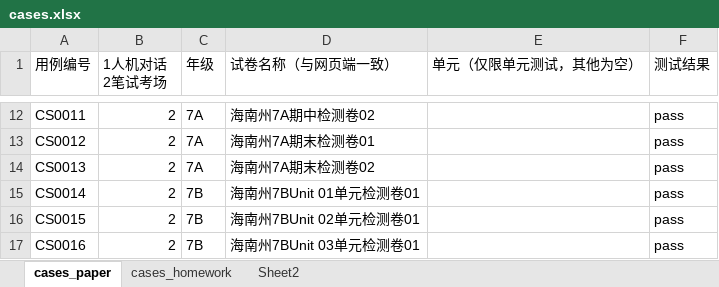
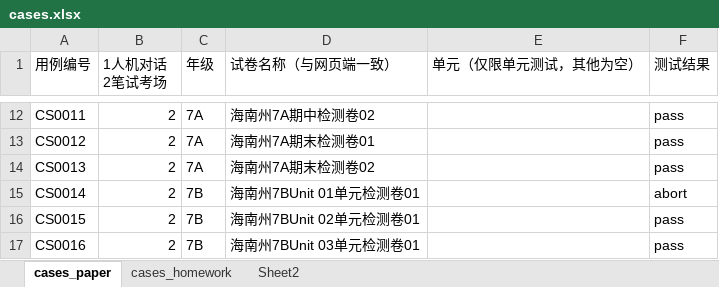
Before and after one commit to JNan-QQ/TsWeb, an Excel workbook: config/cases.xlsx, sheet cases_paper, drawn as a sheet; only a part is shown, gaps mark what is left out; values as stored, in another font and other column widths than the file's, no cell formats; the diff covers the shown part only; the diff names each change by its address in the sheet, - before the commit and + after, or states it on an @@ line.

```diff
--- a/config/cases.xlsx (sheet cases_paper)
+++ b/config/cases.xlsx (sheet cases_paper)
-F15 (测试结果): pass
+F15 (测试结果): abort
```
Also changed, not shown: 18 edited cells elsewhere in this sheet, cell formats, 2 other files.
